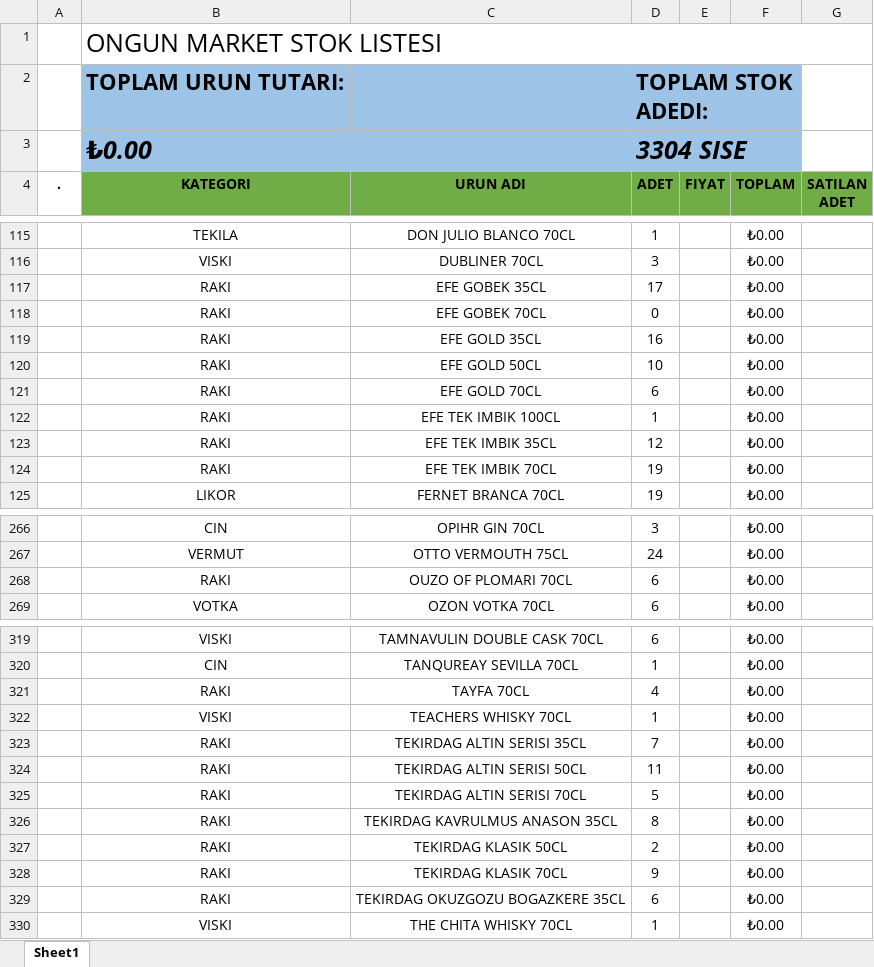
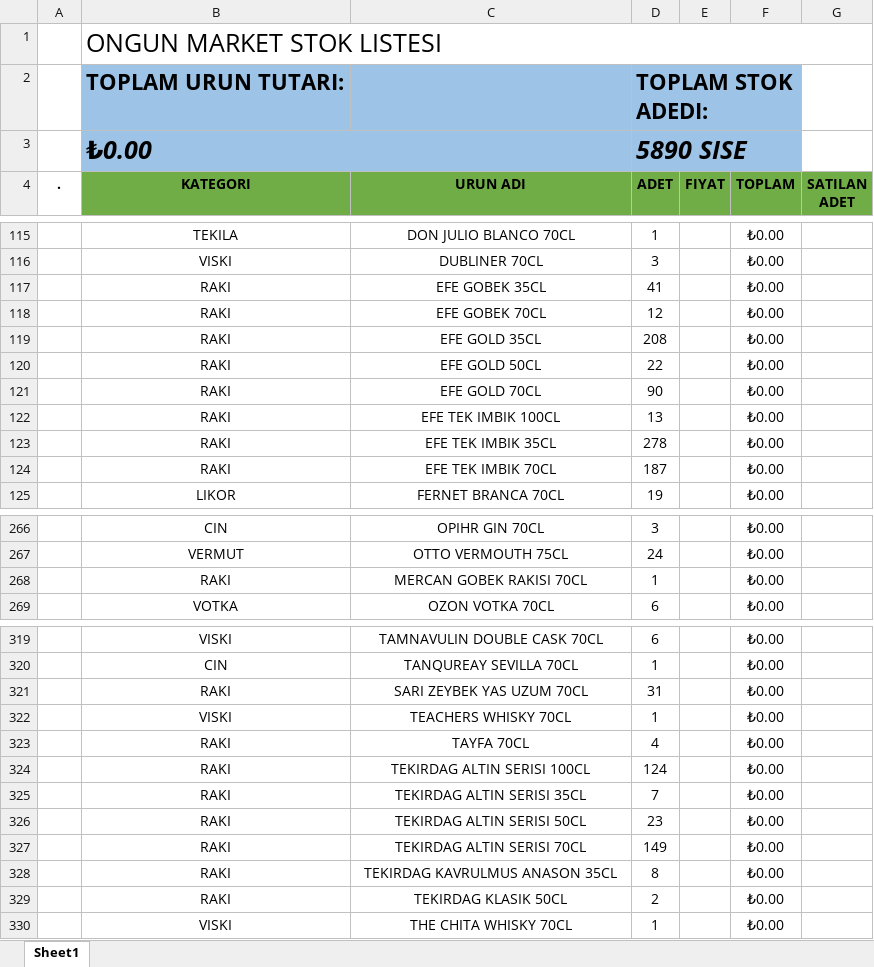
Before and after one commit to mkoyun/stok, an Excel workbook: stoklar.xlsm, sheet Sheet1, drawn as a sheet; only a part is shown, gaps mark what is left out; values as stored, in another font and other column widths than the file's, no borders; charts and pictures and table styles not drawn; removed rows and columns are numbered as before the commit, all else as after; the diff covers the shown part only; the diff names each change by its address in the sheet, - before the commit and + after, or states it on an @@ line.

```diff
--- a/stoklar.xlsm (sheet Sheet1)
+++ b/stoklar.xlsm (sheet Sheet1)
-D3 (ADET): 3304 SISE
+D3 (ADET): 5890 SISE
-D117 (ADET): 17
+D117 (ADET): 41
-D118 (ADET): 0
+D118 (ADET): 12
-D119 (ADET): 16
+D119 (ADET): 208
-D120 (ADET): 10
+D120 (ADET): 22
-D121 (ADET): 6
+D121 (ADET): 90
-D122 (ADET): 1
+D122 (ADET): 13
-D123 (ADET): 12
+D123 (ADET): 278
-D124 (ADET): 19
+D124 (ADET): 187
-row 268:  | RAKI | OUZO OF PLOMARI 70CL | 6 |  | ₺0.00
+row 268:  | RAKI | MERCAN GOBEK RAKISI 70CL | 1 |  | ₺0.00
+row 321:  | RAKI | SARI ZEYBEK YAS UZUM 70CL | 31 |  | ₺0.00
+row 324:  | RAKI | TEKIRDAG ALTIN SERISI 100CL | 124 |  | ₺0.00
-D326 (ADET): 11
+D326 (ADET): 23
-D327 (ADET): 5
+D327 (ADET): 149
@@ row 328 moved to row 338: RAKI @@
@@ row 329 moved to row 343: RAKI @@
```
Also changed, not shown: 6 added rows, 3 removed rows, 1 moved row and 43 edited cells elsewhere in this sheet, formulas that keep their value, charts or pictures.
